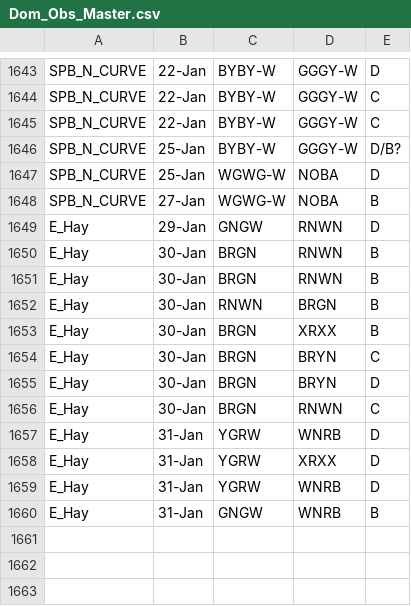
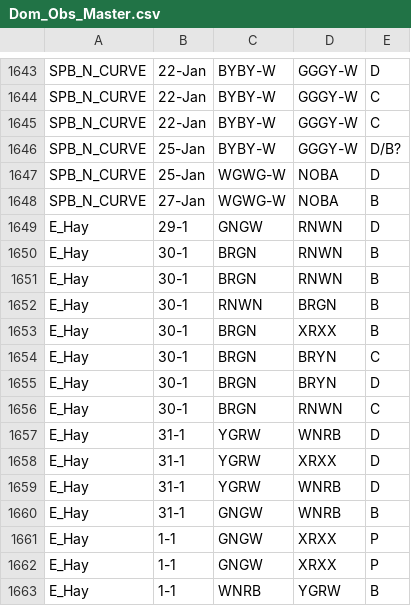
Before and after one commit to QuinlanMann/Pukeko_Dom_Observations, a CSV file: Dom_Obs_Master.csv, drawn as a sheet; only a part is shown, gaps mark what is left out.

Commit message:
ADDED SEP 1 EHAY

```diff
--- a/Dom_Obs_Master.csv
+++ b/Dom_Obs_Master.csv
@@ -1648,13 +1648,16 @@ SPB_N_CURVE,25-Jan,WGWG-W,NOBA,D
 SPB_N_CURVE,27-Jan,WGWG-W,NOBA,B
-E_Hay,29-Jan,GNGW,RNWN,D
-E_Hay,30-Jan,BRGN,RNWN,B
-E_Hay,30-Jan,BRGN,RNWN,B
-E_Hay,30-Jan,RNWN,BRGN,B
-E_Hay,30-Jan,BRGN,XRXX,B
-E_Hay,30-Jan,BRGN,BRYN,C
-E_Hay,30-Jan,BRGN,BRYN,D
-E_Hay,30-Jan,BRGN,RNWN,C
-E_Hay,31-Jan,YGRW,WNRB,D
-E_Hay,31-Jan,YGRW,XRXX,D
-E_Hay,31-Jan,YGRW,WNRB,D
-E_Hay,31-Jan,GNGW,WNRB,B
+E_Hay,29-1,GNGW,RNWN,D
+E_Hay,30-1,BRGN,RNWN,B
+E_Hay,30-1,BRGN,RNWN,B
+E_Hay,30-1,RNWN,BRGN,B
+E_Hay,30-1,BRGN,XRXX,B
+E_Hay,30-1,BRGN,BRYN,C
+E_Hay,30-1,BRGN,BRYN,D
+E_Hay,30-1,BRGN,RNWN,C
+E_Hay,31-1,YGRW,WNRB,D
+E_Hay,31-1,YGRW,XRXX,D
+E_Hay,31-1,YGRW,WNRB,D
+E_Hay,31-1,GNGW,WNRB,B
+E_Hay,1-1,GNGW,XRXX,P
+E_Hay,1-1,GNGW,XRXX,P
+E_Hay,1-1,WNRB,YGRW,B
```
